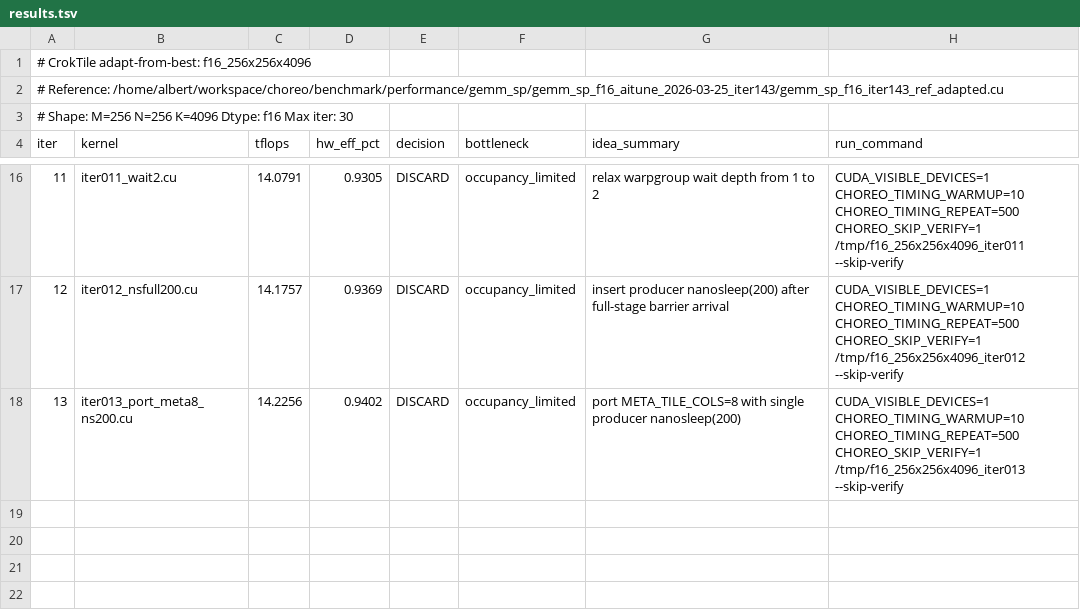
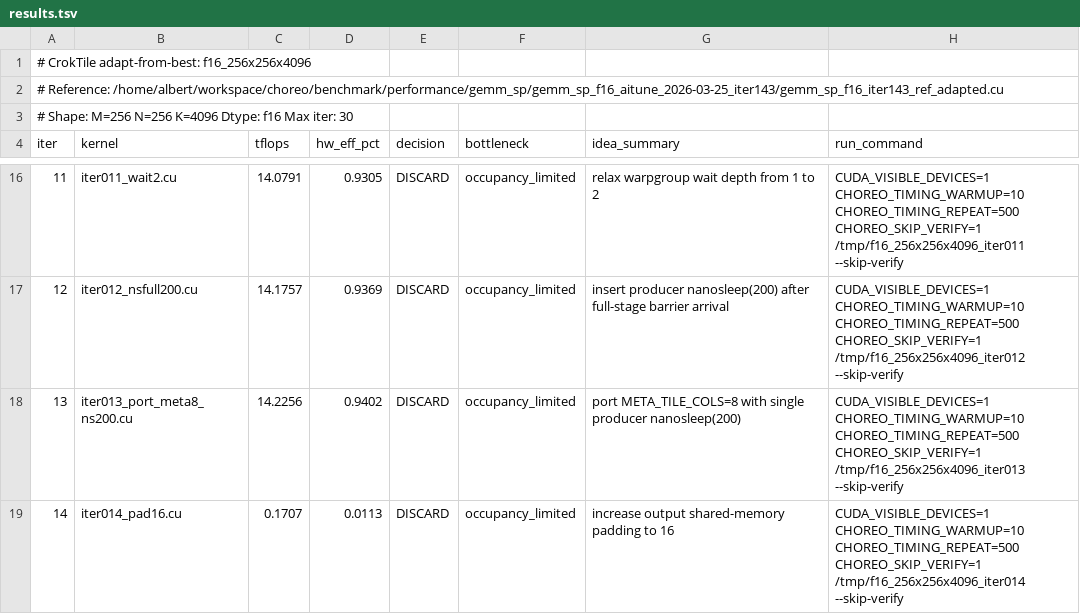
Before and after one commit to codes1gn/CroqTuner, a TSV file: tuning/logs/f16_256x256x4096/results.tsv, drawn as a sheet; only a part is shown, gaps mark what is left out; the diff names each change by its address in the sheet, - before the commit and + after, or states it on an @@ line.

Commit message:
f16_256x256x4096 iter014: increase output shared-memory padding to 16 — TFLOPS: 14.4419 -> 0.1707 (DISCARD)

```diff
--- a/tuning/logs/f16_256x256x4096/results.tsv
+++ b/tuning/logs/f16_256x256x4096/results.tsv
+row 19: 14 | iter014_pad16.cu | 0.1707 | 0.0113 | DISCARD | occupancy_limited | increase output shared-memory padding to 16 | CUDA_VISIBLE_DEVICES=1 CHOREO_TIMING_WARMUP=10 CHOREO_TIMING_REPEAT=500 CHOREO_SKIP_VERIFY=1 /tmp/f16_256x256x4096_iter014 --skip-verify
```
Also changed, not shown: 5 other files.
